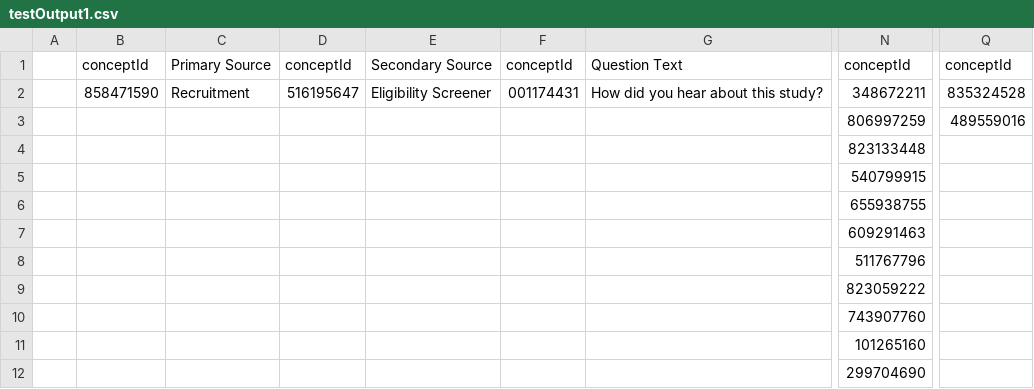
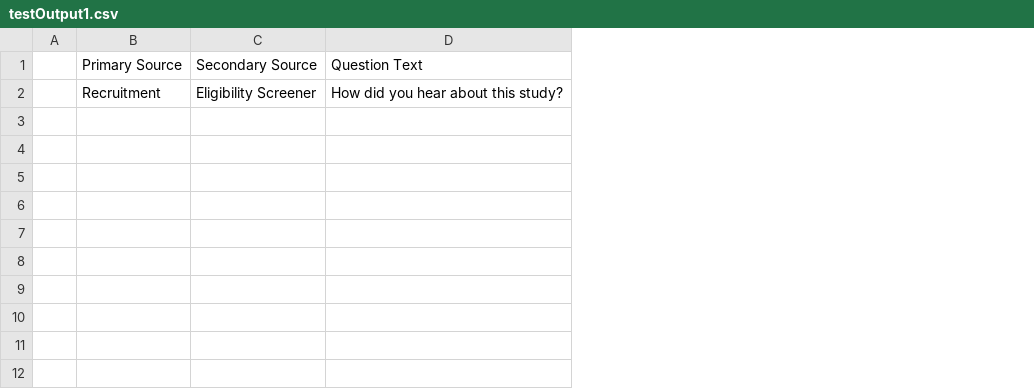
Before and after one commit to naiyume/TestActions, a CSV file: testOutput1.csv, drawn as a sheet; only a part is shown, gaps mark what is left out; the diff names each change by its address in the sheet, - before the commit and + after, or states it on an @@ line.

```diff
--- a/testOutput1.csv
+++ b/testOutput1.csv
-column B, rows 1-2: conceptId | 858471590
-column D, rows 1-2: conceptId | 516195647
-column F, rows 1-2: conceptId | 001174431
-column N, rows 1-12: conceptId | 348672211 | 806997259 | 823133448 | 540799915 | 655938755 | 609291463 | 511767796 | 823059222 | 743907760 | 101265160 | 299704690
-column Q, rows 1-3: conceptId | 835324528 | 489559016
```
Also changed, not shown: 1 other file.
